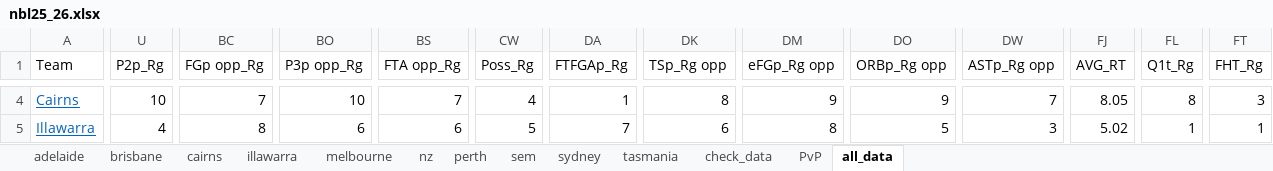
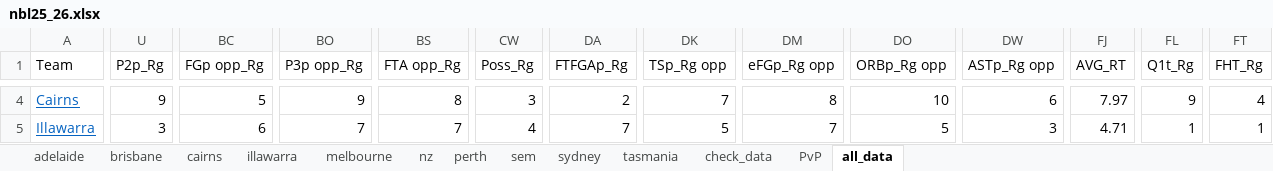
Before and after one commit to Juventtini/season_2026, an Excel workbook: excel/nbl25_26.xlsx, sheet all_data, drawn as a sheet; only a part is shown, gaps mark what is left out; values as stored, in another font and other column widths than the file's, no borders; table styles not drawn; the diff covers the shown part only; the diff names each change by its address in the sheet, - before the commit and + after, or states it on an @@ line.

```diff
--- a/excel/nbl25_26.xlsx (sheet all_data)
+++ b/excel/nbl25_26.xlsx (sheet all_data)
-U4 (P2p_Rg): 10
+U4 (P2p_Rg): 9
-BC4 (FGp opp_Rg): 7
+BC4 (FGp opp_Rg): 5
-BO4 (P3p opp_Rg): 10
+BO4 (P3p opp_Rg): 9
-BS4 (FTA opp_Rg): 7
+BS4 (FTA opp_Rg): 8
-CW4 (Poss_Rg): 4
+CW4 (Poss_Rg): 3
-DA4 (FTFGAp_Rg): 1
+DA4 (FTFGAp_Rg): 2
-DK4 (TSp_Rg opp): 8
+DK4 (TSp_Rg opp): 7
-DM4 (eFGp_Rg opp): 9
+DM4 (eFGp_Rg opp): 8
-DO4 (ORBp_Rg opp): 9
+DO4 (ORBp_Rg opp): 10
-DW4 (ASTp_Rg opp): 7
+DW4 (ASTp_Rg opp): 6
-FJ4 (AVG_RT): 8.05
+FJ4 (AVG_RT): 7.97
-FL4 (Q1t_Rg): 8
+FL4 (Q1t_Rg): 9
-FT4 (FHT_Rg): 3
+FT4 (FHT_Rg): 4
-U5 (P2p_Rg): 4
+U5 (P2p_Rg): 3
-BC5 (FGp opp_Rg): 8
+BC5 (FGp opp_Rg): 6
-BO5 (P3p opp_Rg): 6
+BO5 (P3p opp_Rg): 7
-BS5 (FTA opp_Rg): 6
+BS5 (FTA opp_Rg): 7
-CW5 (Poss_Rg): 5
+CW5 (Poss_Rg): 4
-DK5 (TSp_Rg opp): 6
+DK5 (TSp_Rg opp): 5
-DM5 (eFGp_Rg opp): 8
+DM5 (eFGp_Rg opp): 7
-FJ5 (AVG_RT): 5.02
+FJ5 (AVG_RT): 4.71
```
Also changed, not shown: 467 edited cells elsewhere in this sheet, sheet sem, sheet melbourne, sheet PvP.
